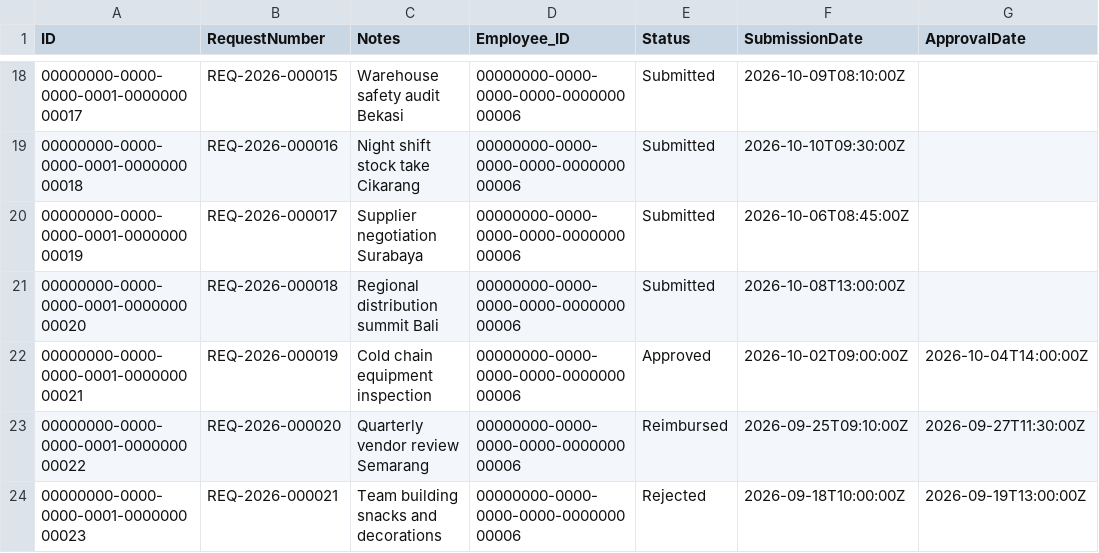
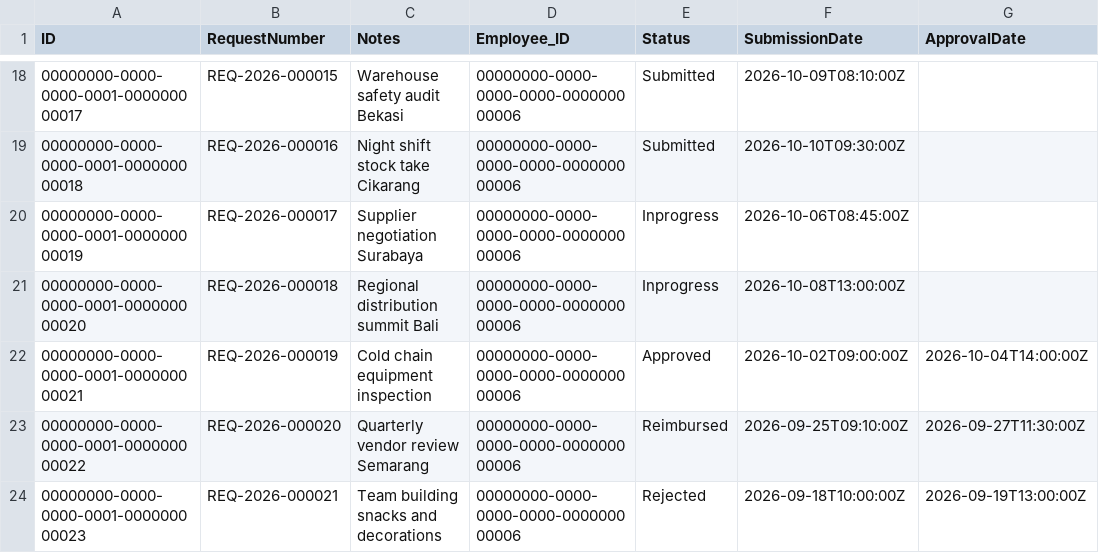
Before and after one commit to billaheagle/expense-request-cap, a CSV file: db/data/my.expense-ExpenseRequests.csv, drawn as a sheet; only a part is shown, gaps mark what is left out; the diff names each change by its address in the sheet, - before the commit and + after, or states it on an @@ line.

```diff
--- a/db/data/my.expense-ExpenseRequests.csv
+++ b/db/data/my.expense-ExpenseRequests.csv
-E20:E21 (Status): Submitted
+E20:E21 (Status): Inprogress
```
Also changed, not shown: 4 other files.
